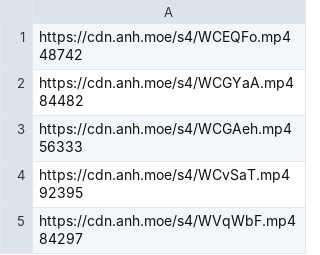
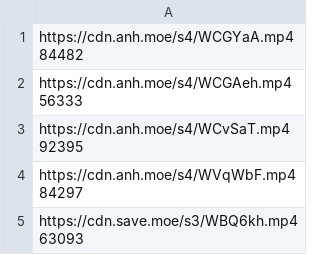
Before and after one commit to gx288/xammm, a CSV file: data.csv, drawn as a sheet; only a part is shown; the shorter side is filled out with more unchanged rows; ↵ is a line break in a cell; the diff names each change by its address in the sheet, - before the commit and + after, or states it on an @@ line.

```diff
--- a/data.csv
+++ b/data.csv
-row 1: https://cdn.anh.moe/s4/WCEQFo.mp4 ↵ 48742
```
